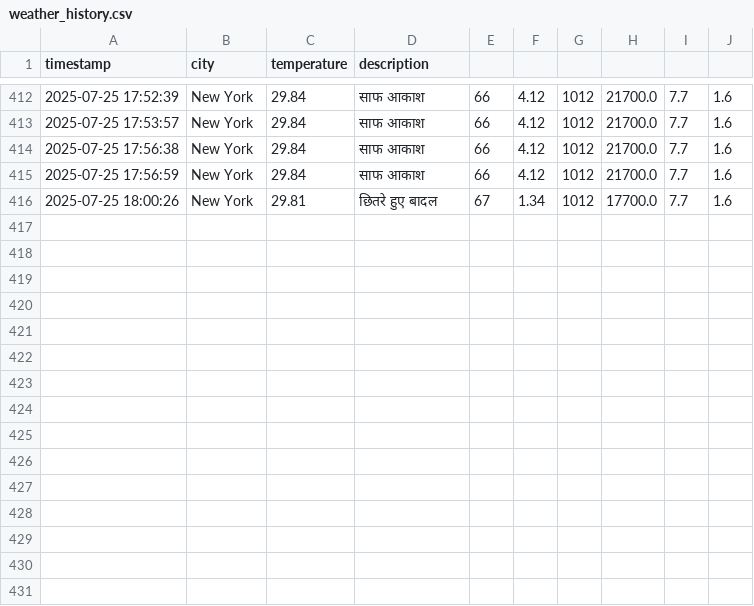
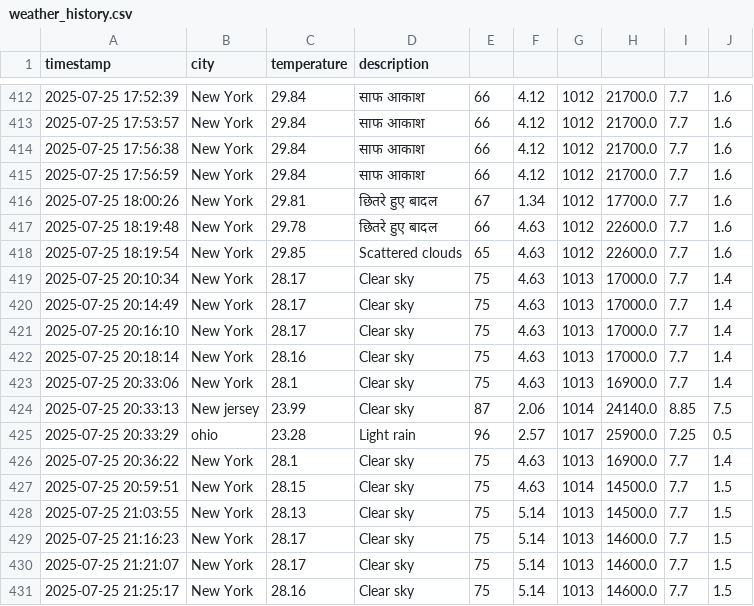
Before and after one commit to Chelsy-AI/Capstone, a CSV file: data/weather_history.csv, drawn as a sheet; only a part is shown, gaps mark what is left out.

```diff
--- a/data/weather_history.csv
+++ b/data/weather_history.csv
@@ -416 +416,16 @@ timestamp,city,temperature,description
 2025-07-25 18:00:26,New York,29.81,छितरे हुए बादल,67,1.34,1012,17700.0,7.7,1.6
+2025-07-25 18:19:48,New York,29.78,छितरे हुए बादल,66,4.63,1012,22600.0,7.7,1.6
+2025-07-25 18:19:54,New York,29.85,Scattered clouds,65,4.63,1012,22600.0,7.7,1.6
+2025-07-25 20:10:34,New York,28.17,Clear sky,75,4.63,1013,17000.0,7.7,1.4
+2025-07-25 20:14:49,New York,28.17,Clear sky,75,4.63,1013,17000.0,7.7,1.4
+2025-07-25 20:16:10,New York,28.17,Clear sky,75,4.63,1013,17000.0,7.7,1.4
+2025-07-25 20:18:14,New York,28.16,Clear sky,75,4.63,1013,17000.0,7.7,1.4
+2025-07-25 20:33:06,New York,28.1,Clear sky,75,4.63,1013,16900.0,7.7,1.4
+2025-07-25 20:33:13,New jersey,23.99,Clear sky,87,2.06,1014,24140.0,8.85,7.5
+2025-07-25 20:33:29,ohio,23.28,Light rain,96,2.57,1017,25900.0,7.25,0.5
+2025-07-25 20:36:22,New York,28.1,Clear sky,75,4.63,1013,16900.0,7.7,1.4
+2025-07-25 20:59:51,New York,28.15,Clear sky,75,4.63,1014,14500.0,7.7,1.5
+2025-07-25 21:03:55,New York,28.13,Clear sky,75,5.14,1013,14500.0,7.7,1.5
+2025-07-25 21:16:23,New York,28.17,Clear sky,75,5.14,1013,14600.0,7.7,1.5
+2025-07-25 21:21:07,New York,28.17,Clear sky,75,5.14,1013,14600.0,7.7,1.5
+2025-07-25 21:25:17,New York,28.16,Clear sky,75,5.14,1013,14600.0,7.7,1.5
```
Also changed, not shown: 16 other files.
